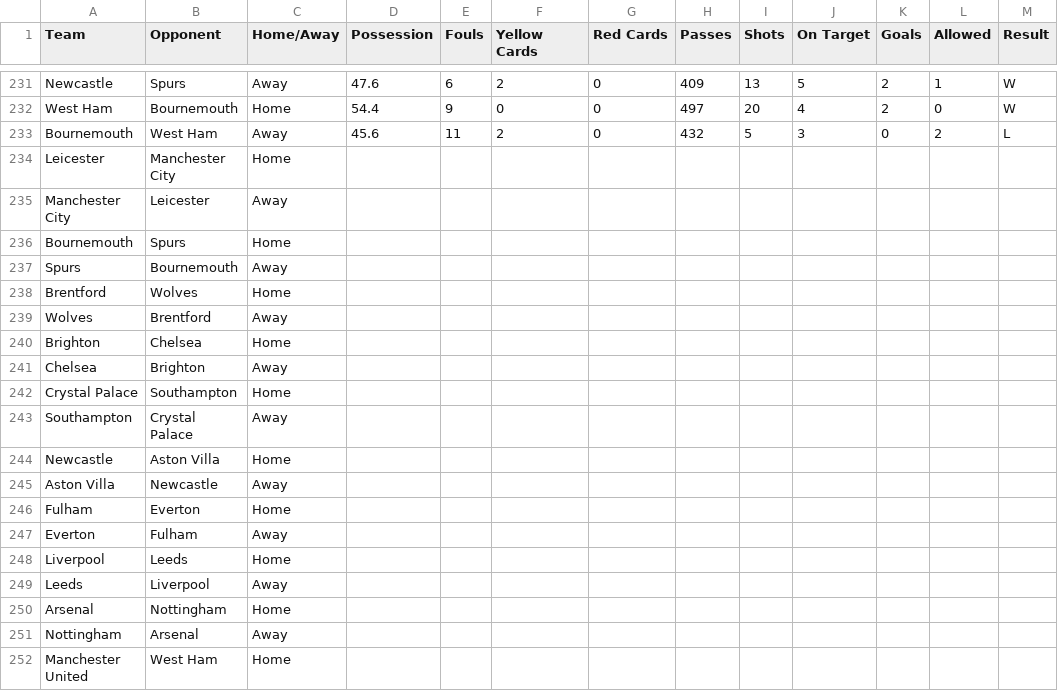
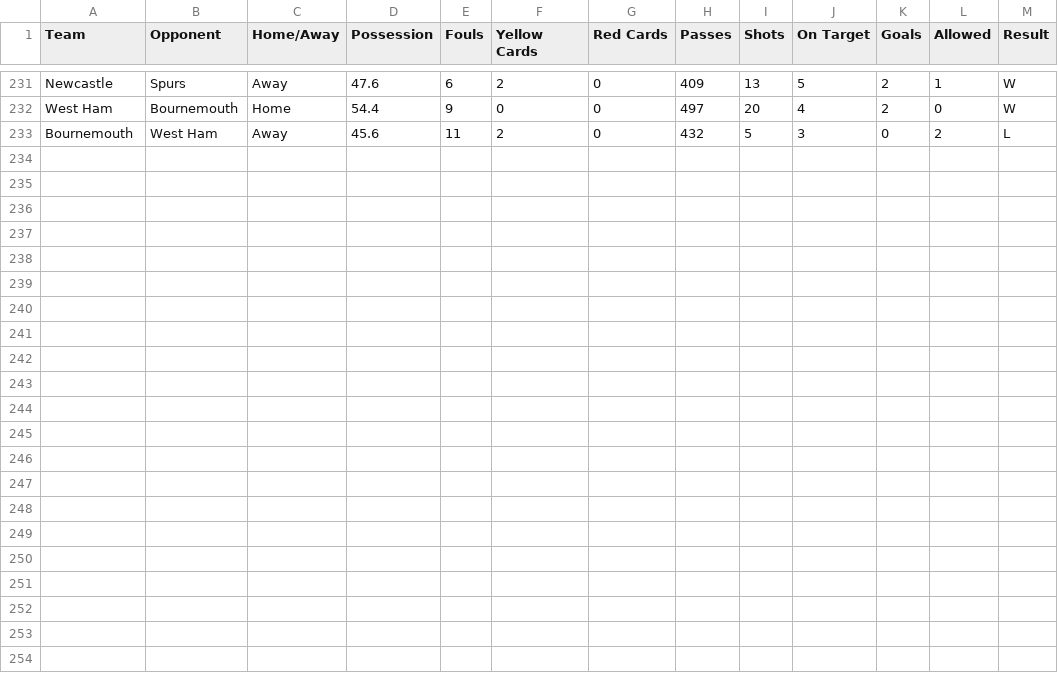
Before and after one commit to chasekling0/Stats, a CSV file: StatsFinal/StatsFinalData.csv, drawn as a sheet; only a part is shown, gaps mark what is left out; the diff covers the shown part only; the diff names each change by its address in the sheet, - before the commit and + after, or states it on an @@ line.

```diff
--- a/StatsFinal/StatsFinalData.csv
+++ b/StatsFinal/StatsFinalData.csv
-row 234: Leicester | Manchester City | Home
-row 235: Manchester City | Leicester | Away
-row 236: Bournemouth | Spurs | Home
-row 237: Spurs | Bournemouth | Away
-row 238: Brentford | Wolves | Home
-row 239: Wolves | Brentford | Away
-row 240: Brighton | Chelsea | Home
-row 241: Chelsea | Brighton | Away
-row 242: Crystal Palace | Southampton | Home
-row 243: Southampton | Crystal Palace | Away
-row 244: Newcastle | Aston Villa | Home
-row 245: Aston Villa | Newcastle | Away
-row 246: Fulham | Everton | Home
-row 247: Everton | Fulham | Away
-row 248: Liverpool | Leeds | Home
-row 249: Leeds | Liverpool | Away
-row 250: Arsenal | Nottingham | Home
-row 251: Nottingham | Arsenal | Away
-row 252: Manchester United | West Ham | Home
```
Also changed, not shown: 41 removed rows elsewhere in this file, 4 other files.
